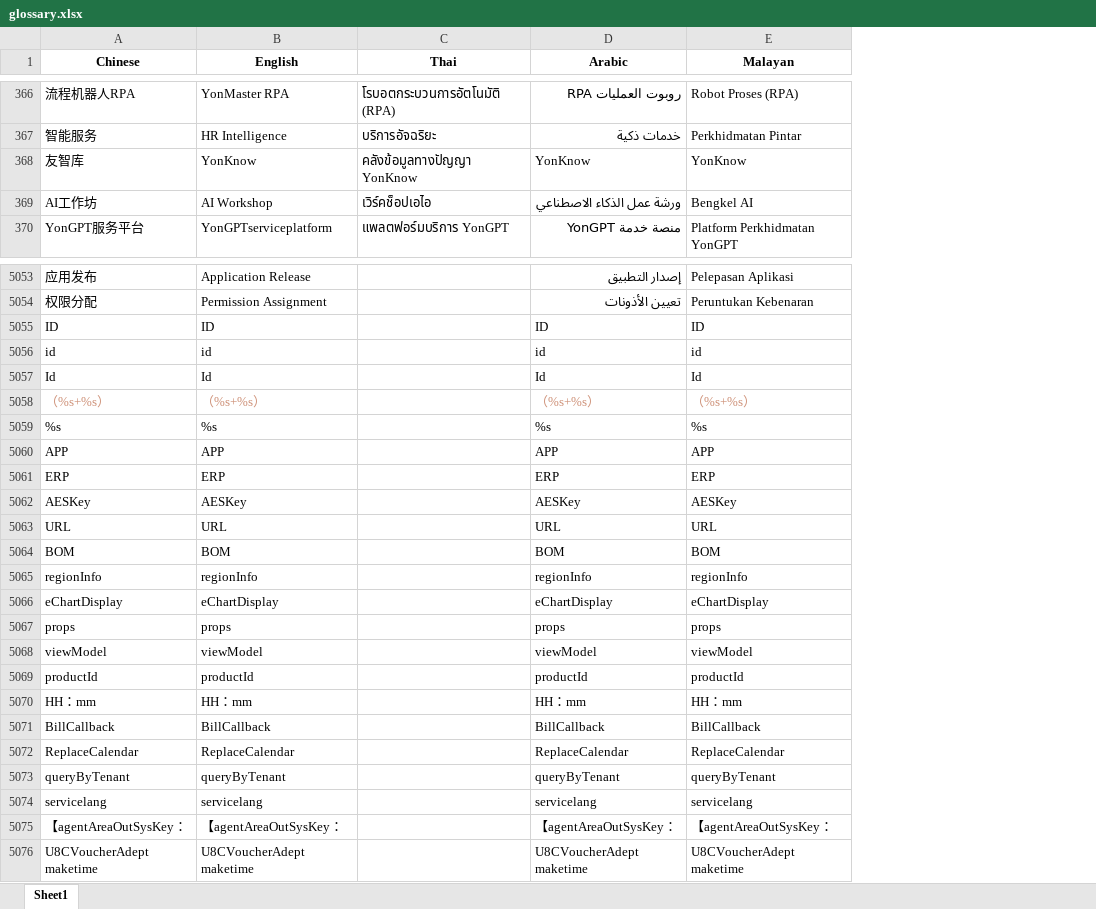
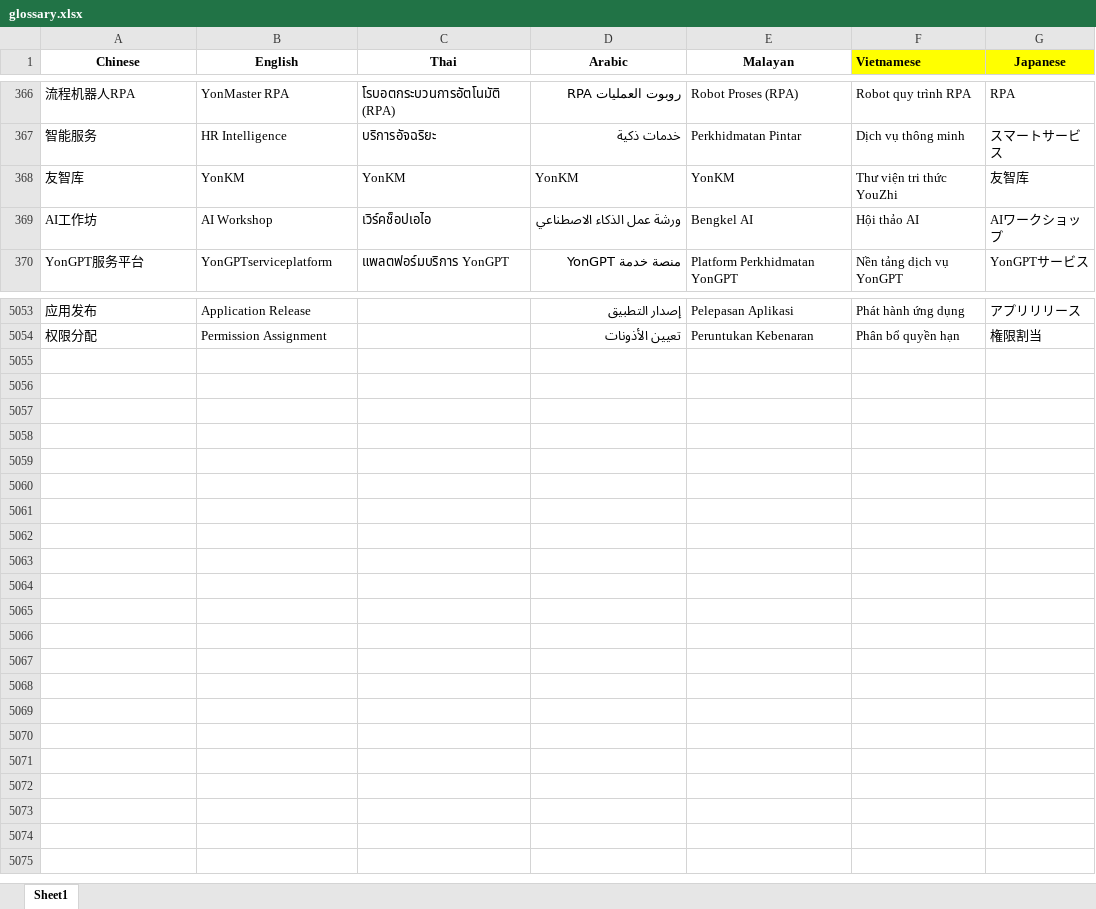
Before and after one commit to princepride/ai-translator, an Excel workbook: src/models/API/chatgpt-4o/glossary.xlsx, sheet Sheet1, drawn as a sheet; only a part is shown, gaps mark what is left out; values as stored, in another font and other column widths than the file's, no borders; removed rows and columns are numbered as before the commit, all else as after; the diff covers the shown part only; the diff names each change by its address in the sheet, - before the commit and + after, or states it on an @@ line.

```diff
--- a/src/models/API/chatgpt-4o/glossary.xlsx (sheet Sheet1)
+++ b/src/models/API/chatgpt-4o/glossary.xlsx (sheet Sheet1)
+column F (Vietnamese), rows 366-370: Robot quy trình RPA | Dịch vụ thông minh | Thư viện tri thức YouZhi | Hội thảo AI | Nền tảng dịch vụ YonGPT; rows 5053-5054: Phát hành ứng dụng | Phân bổ quyền hạn
+column G (Japanese), rows 366-370: RPA | スマートサービス | 友智库 | AIワークショップ | YonGPTサービス; rows 5053-5054: アプリリリース | 権限割当
-B368 (English): YonKnow
+B368 (English): YonKM
-C368 (Thai): คลังข้อมูลทางปัญญา YonKnow
+C368 (Thai): YonKM
-D368 (Arabic): YonKnow
+D368 (Arabic): YonKM
-E368 (Malayan): YonKnow
+E368 (Malayan): YonKM
-row 5055: ID | ID |  | ID | ID
-row 5056: id | id |  | id | id
-row 5057: Id | Id |  | Id | Id
-row 5058: （%s+%s） | （%s+%s） |  | （%s+%s） | （%s+%s）
-row 5059: %s | %s |  | %s | %s
-row 5060: APP | APP |  | APP | APP
-row 5061: ERP | ERP |  | ERP | ERP
-row 5062: AESKey | AESKey |  | AESKey | AESKey
-row 5063: URL | URL |  | URL | URL
-row 5064: BOM | BOM |  | BOM | BOM
-row 5065: regionInfo | regionInfo |  | regionInfo | regionInfo
-row 5066: eChartDisplay | eChartDisplay |  | eChartDisplay | eChartDisplay
-row 5067: props | props |  | props | props
-row 5068: viewModel | viewModel |  | viewModel | viewModel
-row 5069: productId | productId |  | productId | productId
-row 5070: HH：mm | HH：mm |  | HH：mm | HH：mm
-row 5071: BillCallback | BillCallback |  | BillCallback | BillCallback
-row 5072: ReplaceCalendar | ReplaceCalendar |  | ReplaceCalendar | ReplaceCalendar
-row 5073: queryByTenant | queryByTenant |  | queryByTenant | queryByTenant
-row 5074: servicelang | servicelang |  | servicelang | servicelang
-row 5075: 【agentAreaOutSysKey： | 【agentAreaOutSysKey： |  | 【agentAreaOutSysKey： | 【agentAreaOutSysKey：
-row 5076: U8CVoucherAdept maketime | U8CVoucherAdept maketime |  | U8CVoucherAdept maketime | U8CVoucherAdept maketime
```
Also changed, not shown: 8 edited cells elsewhere in this sheet, src/models/API/chatgpt-4o-mini/glossary.xlsx, 5 other files.
